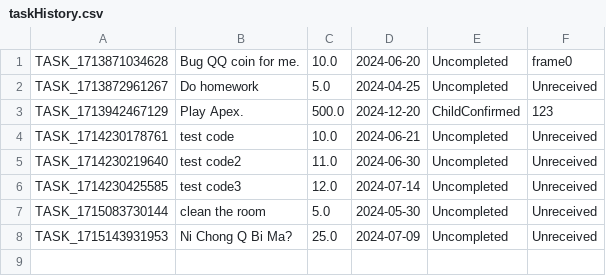
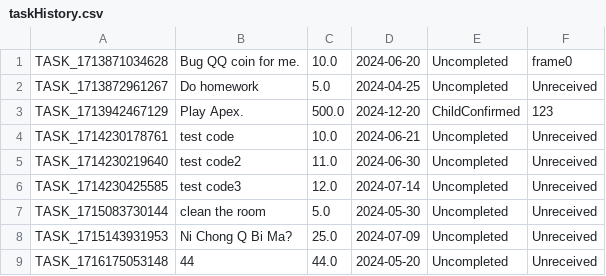
Before and after one commit to DH-MINI/KidBank_Java, a CSV file: src/main/resources/datacsv/taskHistory.csv, drawn as a sheet.

```diff
--- a/src/main/resources/datacsv/taskHistory.csv
+++ b/src/main/resources/datacsv/taskHistory.csv
@@ -8 +8,2 @@ TASK_1715083730144,clean the room,5.0,2024-05-30,Uncompleted,Unreceived
 TASK_1715143931953,Ni Chong Q Bi Ma?,25.0,2024-07-09,Uncompleted,Unreceived
+TASK_1716175053148,44,44.0,2024-05-20,Uncompleted,Unreceived
```
Also changed, not shown: 5 other files.
